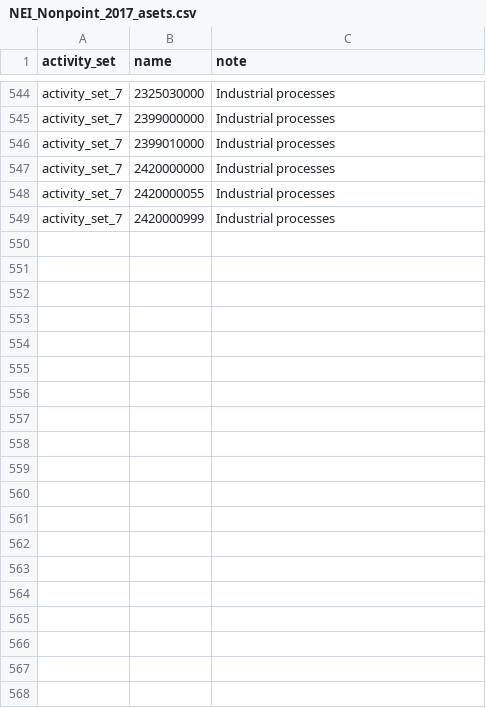
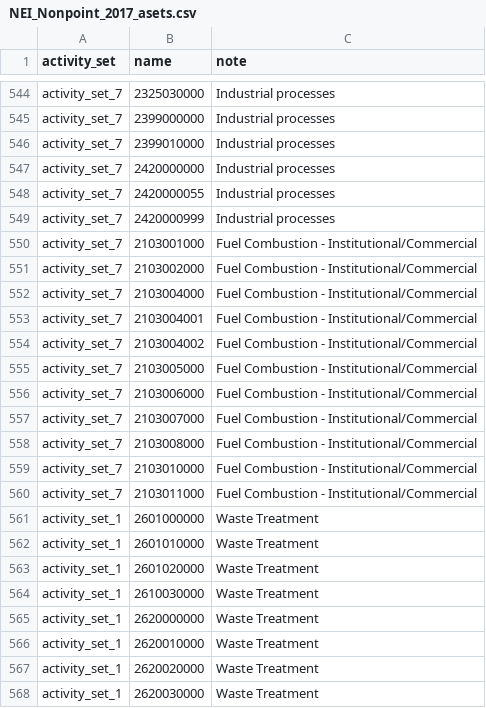
Before and after one commit to USEPA/flowsa, a CSV file: flowsa/data/flowbysectoractivitysets/NEI_Nonpoint_2017_asets.csv, drawn as a sheet; only a part is shown, gaps mark what is left out; the diff covers the shown part only.

```diff
--- a/flowsa/data/flowbysectoractivitysets/NEI_Nonpoint_2017_asets.csv
+++ b/flowsa/data/flowbysectoractivitysets/NEI_Nonpoint_2017_asets.csv
@@ -549 +549,20 @@ activity_set_7,2420000055,Industrial processes
 activity_set_7,2420000999,Industrial processes
+activity_set_7,2103001000,Fuel Combustion - Institutional/Commercial
+activity_set_7,2103002000,Fuel Combustion - Institutional/Commercial
+activity_set_7,2103004000,Fuel Combustion - Institutional/Commercial
+activity_set_7,2103004001,Fuel Combustion - Institutional/Commercial
+activity_set_7,2103004002,Fuel Combustion - Institutional/Commercial
+activity_set_7,2103005000,Fuel Combustion - Institutional/Commercial
+activity_set_7,2103006000,Fuel Combustion - Institutional/Commercial
+activity_set_7,2103007000,Fuel Combustion - Institutional/Commercial
+activity_set_7,2103008000,Fuel Combustion - Institutional/Commercial
+activity_set_7,2103010000,Fuel Combustion - Institutional/Commercial
+activity_set_7,2103011000,Fuel Combustion - Institutional/Commercial
+activity_set_1,2601000000,Waste Treatment
+activity_set_1,2601010000,Waste Treatment
+activity_set_1,2601020000,Waste Treatment
+activity_set_1,2610030000,Waste Treatment
+activity_set_1,2620000000,Waste Treatment
+activity_set_1,2620010000,Waste Treatment
+activity_set_1,2620020000,Waste Treatment
+activity_set_1,2620030000,Waste Treatment
```
Also changed, not shown: 23 added rows and 1 edited cell elsewhere in this file, flowsa/data/activitytosectormapping/Crosswalk_SCC_toNAICS.csv.
